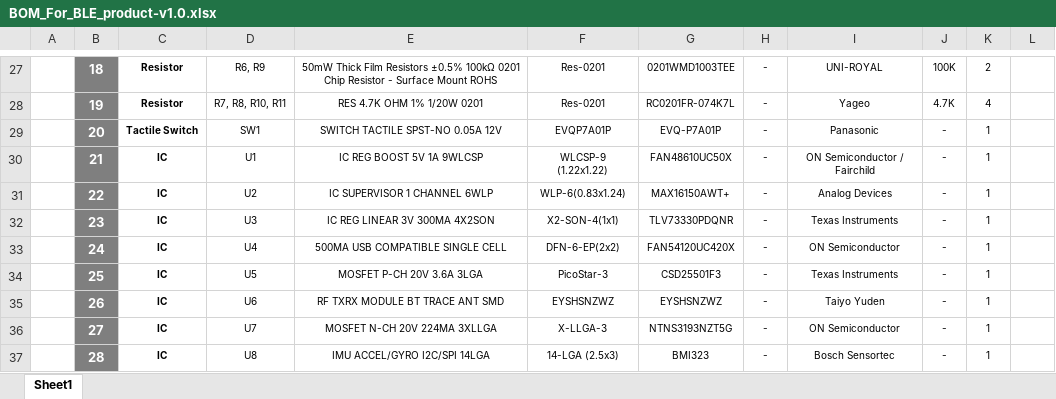
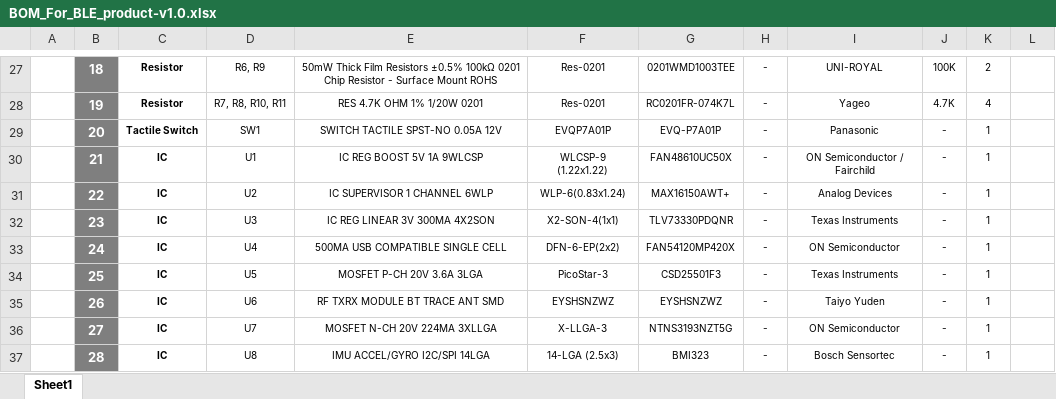
Before and after one commit to eSpark-Backup/raafat-bleproduct, an Excel workbook: Design Files/BLE_product-v1.0/BOM/BOM_For_BLE_product-v1.0.xlsx, sheet Sheet1, drawn as a sheet; only a part is shown, gaps mark what is left out; values as stored, in another font and other column widths than the file's, no borders; charts and pictures not drawn; the diff names each change by its address in the sheet, - before the commit and + after, or states it on an @@ line.

```diff
--- a/Design Files/BLE_product-v1.0/BOM/BOM_For_BLE_product-v1.0.xlsx (sheet Sheet1)
+++ b/Design Files/BLE_product-v1.0/BOM/BOM_For_BLE_product-v1.0.xlsx (sheet Sheet1)
-G33: FAN54120UC420X
+G33: FAN54120MP420X
```
Also changed, not shown: 1 other file.
